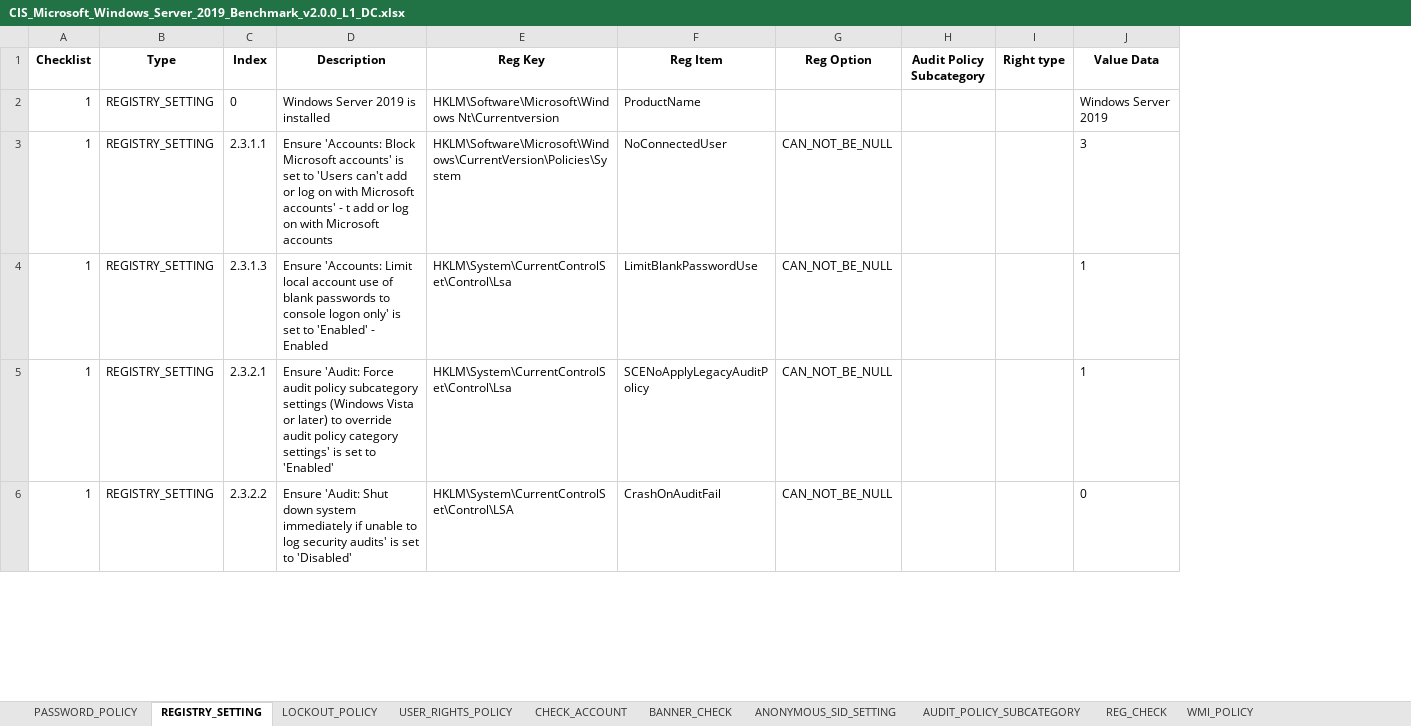
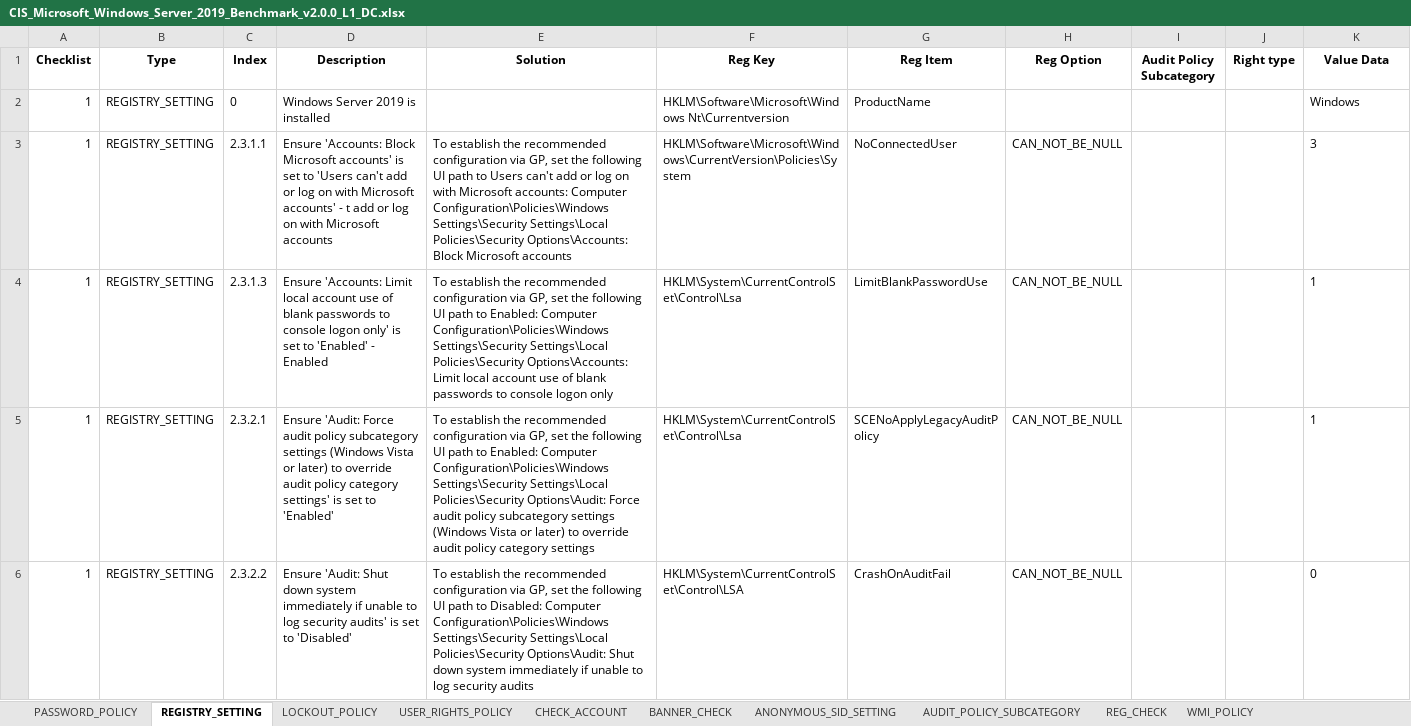
Before and after one commit to Myohannn/CIS-Auditor-Windows, an Excel workbook: src/Audit/CIS_Microsoft_Windows_Server_2019_Benchmark_v2.0.0_L1_DC.xlsx, sheet REGISTRY_SETTING, drawn as a sheet; only a part is shown; values as stored, in another font and other column widths than the file's, no borders; addresses are those after the commit; the diff covers the shown part only; the diff names each change by its address in the sheet, - before the commit and + after, or states it on an @@ line.

```diff
--- a/src/Audit/CIS_Microsoft_Windows_Server_2019_Benchmark_v2.0.0_L1_DC.xlsx (sheet REGISTRY_SETTING)
+++ b/src/Audit/CIS_Microsoft_Windows_Server_2019_Benchmark_v2.0.0_L1_DC.xlsx (sheet REGISTRY_SETTING)
+column E (Solution), rows 3-6: To establish the recommended configuration via GP, set the following UI path to Users can't add or log on with Microsoft accounts: Computer Configuration\Policies\Windows Settings\Security Settings\Local Policies\Security Options\Accounts: Block Microsoft accounts | To establish the recommended configuration via GP, set the following UI path to Enabled: Computer Configuration\Policies\Windows Settings\Security Settings\Local Policies\Security Options\Accounts: Limit local account use of blank passwords to console logon only | To establish the recommended configuration via GP, set the following UI path to Enabled: Computer Configuration\Policies\Windows Settings\Security Settings\Local Policies\Security Options\Audit: Force audit policy subcategory settings (Windows Vista or later) to override audit policy category settings | To establish the recommended configuration via GP, set the following UI path to Disabled: Computer Configuration\Policies\Windows Settings\Security Settings\Local Policies\Security Options\Audit: Shut down system immediately if unable to log security audits
-K2 (Value Data): Windows Server 2019
+K2 (Value Data): Windows
```
Also changed, not shown: 3 added rows elsewhere in this sheet, sheet WMI_POLICY, sheet ANONYMOUS_SID_SETTING, sheet CHECK_ACCOUNT, sheet BANNER_CHECK, sheet REG_CHECK, sheet LOCKOUT_POLICY, 3 more sheets, src/Audit/CIS_MS_Windows_10_Enterprise_Level_1_v2.0.0.xlsx, src/Audit/CIS_MS_Windows_11_Enterprise_Level_1_v1.0.0.xlsx, 6 other files.
